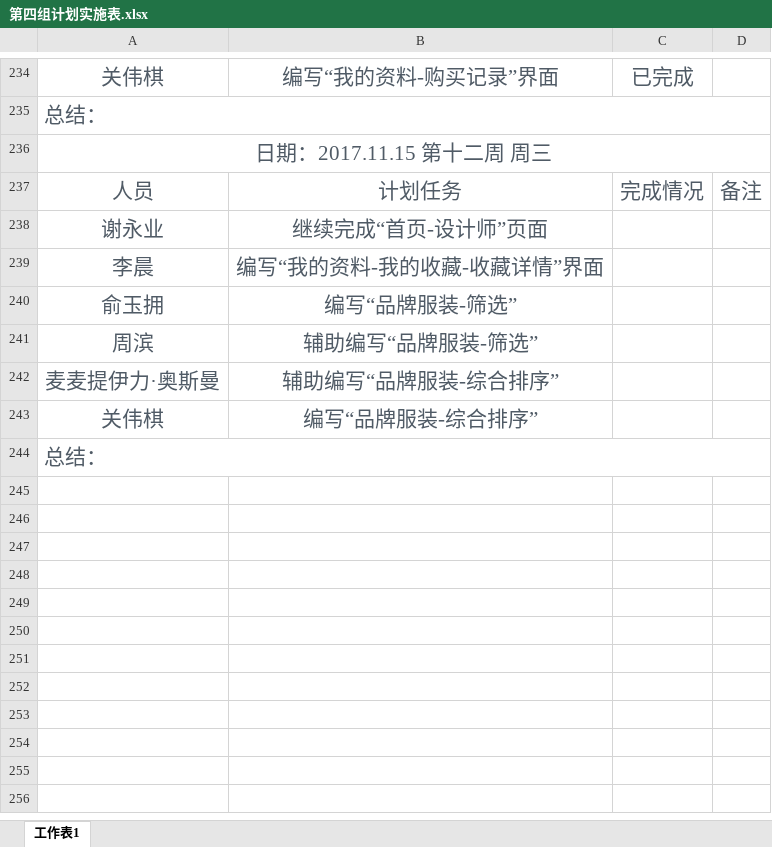
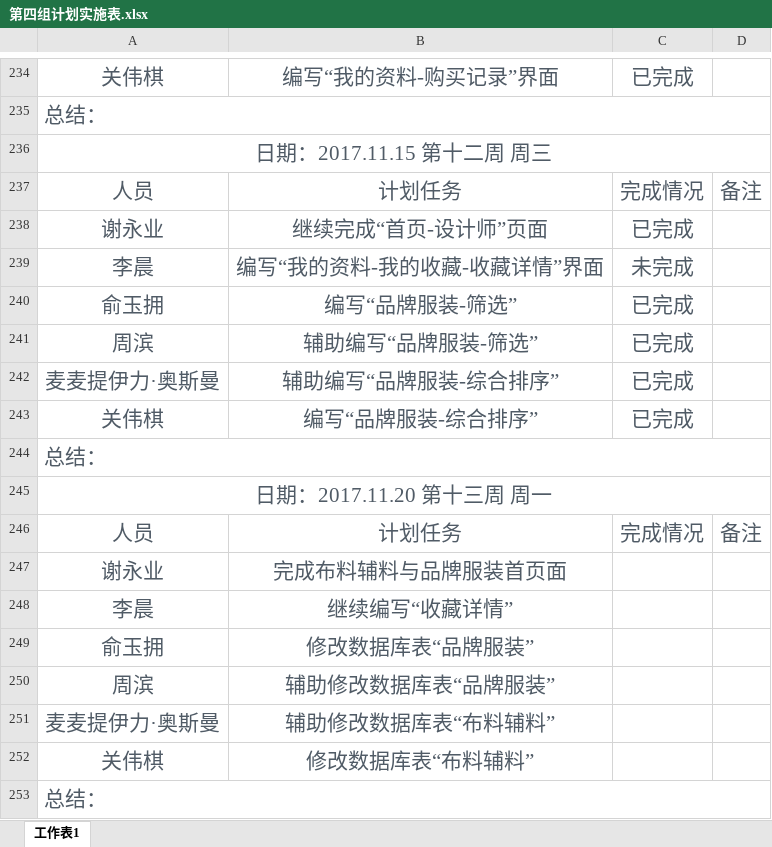
Before and after one commit to gdqysoft/fcsapp, an Excel workbook: 第四组/第四组小组计划/第四组计划实施表.xlsx, sheet 工作表1, drawn as a sheet; only a part is shown, gaps mark what is left out; values as stored, in another font and other column widths than the file's, no borders; the diff names each change by its address in the sheet, - before the commit and + after, or states it on an @@ line.

Commit message:
提交小组计划

```diff
--- a/第四组/第四组小组计划/第四组计划实施表.xlsx (sheet 工作表1)
+++ b/第四组/第四组小组计划/第四组计划实施表.xlsx (sheet 工作表1)
-C238: (empty)
+C238: 已完成
-C239: (empty)
+C239: 未完成
-C240:C243: (empty)
+C240:C243: 已完成
+row 244: 总结：
+row 245: 日期：2017.11.20 第十三周 周一
+row 246: 人员 | 计划任务 | 完成情况 | 备注
+row 247: 谢永业 | 完成布料辅料与品牌服装首页面
+row 248: 李晨 | 继续编写“收藏详情”
+row 249: 俞玉拥 | 修改数据库表“品牌服装”
+row 250: 周滨 | 辅助修改数据库表“品牌服装”
+row 251: 麦麦提伊力·奥斯曼 | 辅助修改数据库表“布料辅料”
+row 252: 关伟棋 | 修改数据库表“布料辅料”
```
